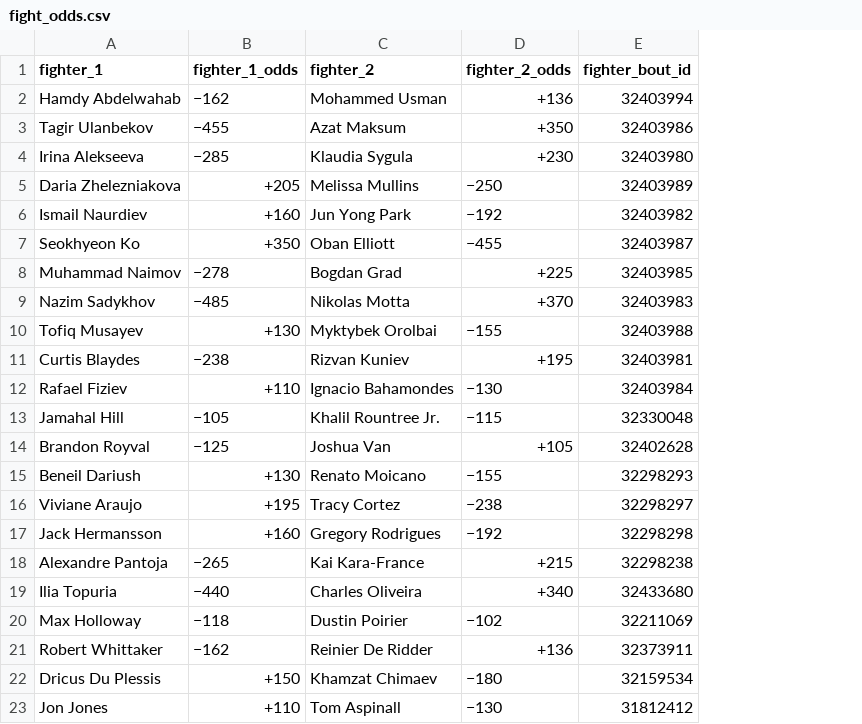
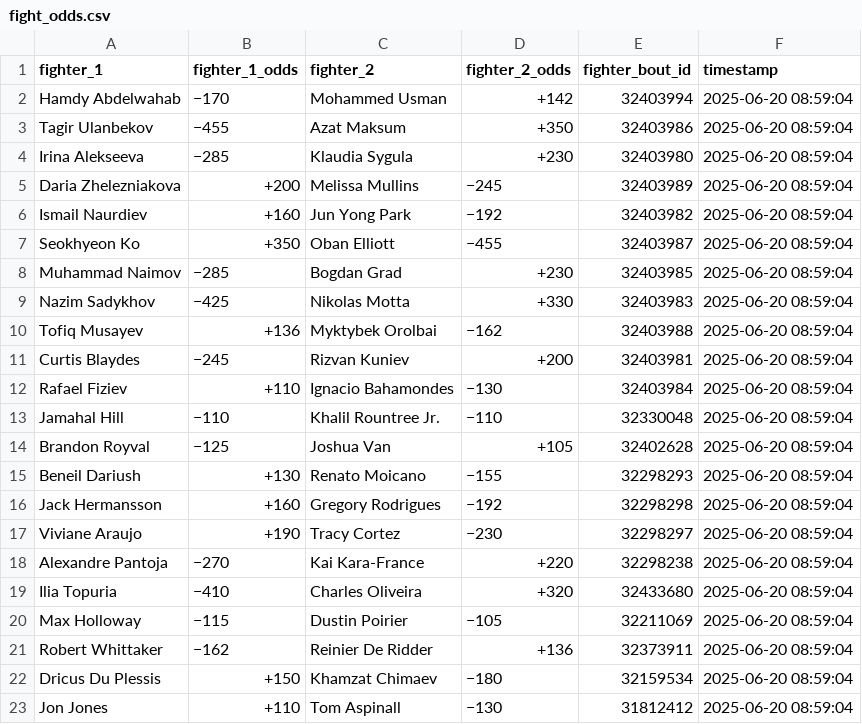
Before and after one commit to socialatm/draftkings, a CSV file: fight_odds.csv, drawn as a sheet; only a part is shown; removed rows and columns are numbered as before the commit, all else as after; the diff names each change by its address in the sheet, - before the commit and + after, or states it on an @@ line.

Commit message:
add timestamp to the csv file

```diff
--- a/fight_odds.csv
+++ b/fight_odds.csv
+column F (timestamp), rows 2-16: all 2025-06-20 08:59:04; rows 18-23: all 2025-06-20 08:59:04
-B2 (fighter_1_odds): −162
+B2 (fighter_1_odds): −170
-D2 (fighter_2_odds): +136
+D2 (fighter_2_odds): +142
-B5 (fighter_1_odds): +205
+B5 (fighter_1_odds): +200
-D5 (fighter_2_odds): −250
+D5 (fighter_2_odds): −245
-B8 (fighter_1_odds): −278
+B8 (fighter_1_odds): −285
-D8 (fighter_2_odds): +225
+D8 (fighter_2_odds): +230
-B9 (fighter_1_odds): −485
+B9 (fighter_1_odds): −425
-D9 (fighter_2_odds): +370
+D9 (fighter_2_odds): +330
-B10 (fighter_1_odds): +130
+B10 (fighter_1_odds): +136
-D10 (fighter_2_odds): −155
+D10 (fighter_2_odds): −162
-B11 (fighter_1_odds): −238
+B11 (fighter_1_odds): −245
-D11 (fighter_2_odds): +195
+D11 (fighter_2_odds): +200
-B13 (fighter_1_odds): −105
+B13 (fighter_1_odds): −110
-D13 (fighter_2_odds): −115
+D13 (fighter_2_odds): −110
-row 16: Viviane Araujo | +195 | Tracy Cortez | −238 | 32298297
+row 17: Viviane Araujo | +190 | Tracy Cortez | −230 | 32298297 | 2025-06-20 08:59:04
-B18 (fighter_1_odds): −265
+B18 (fighter_1_odds): −270
-D18 (fighter_2_odds): +215
+D18 (fighter_2_odds): +220
-B19 (fighter_1_odds): −440
+B19 (fighter_1_odds): −410
-D19 (fighter_2_odds): +340
+D19 (fighter_2_odds): +320
-B20 (fighter_1_odds): −118
+B20 (fighter_1_odds): −115
-D20 (fighter_2_odds): −102
+D20 (fighter_2_odds): −105
```
Also changed, not shown: 1 other file.
